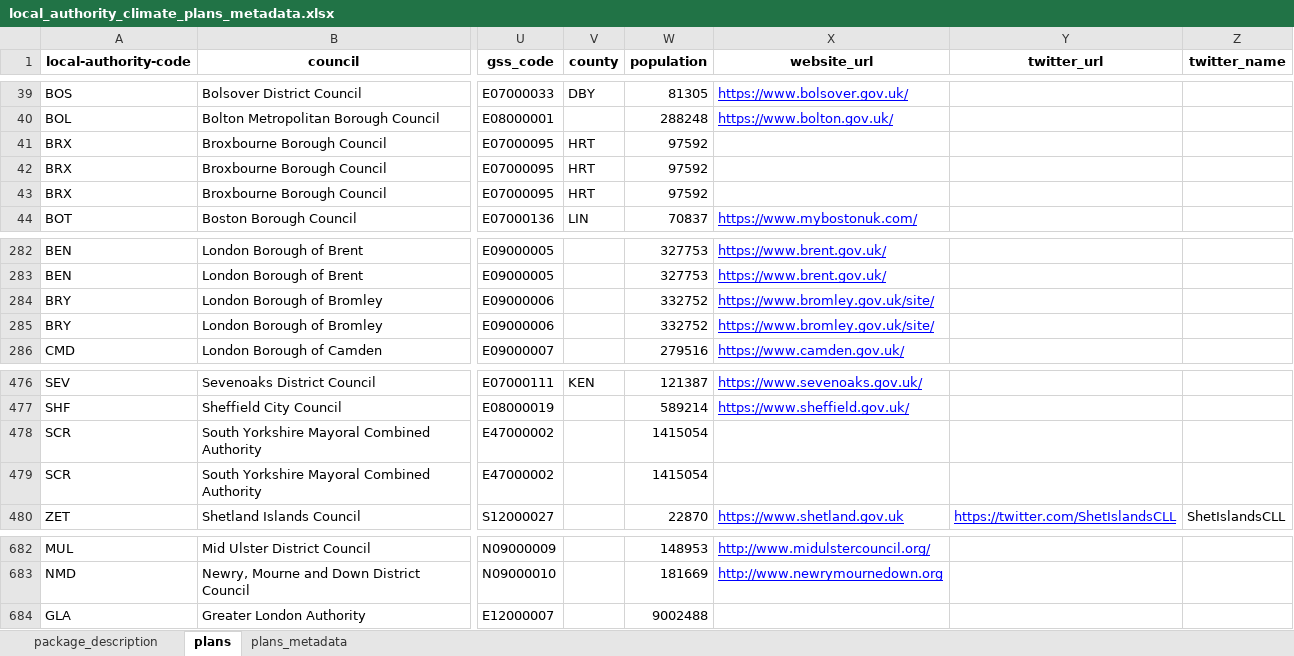
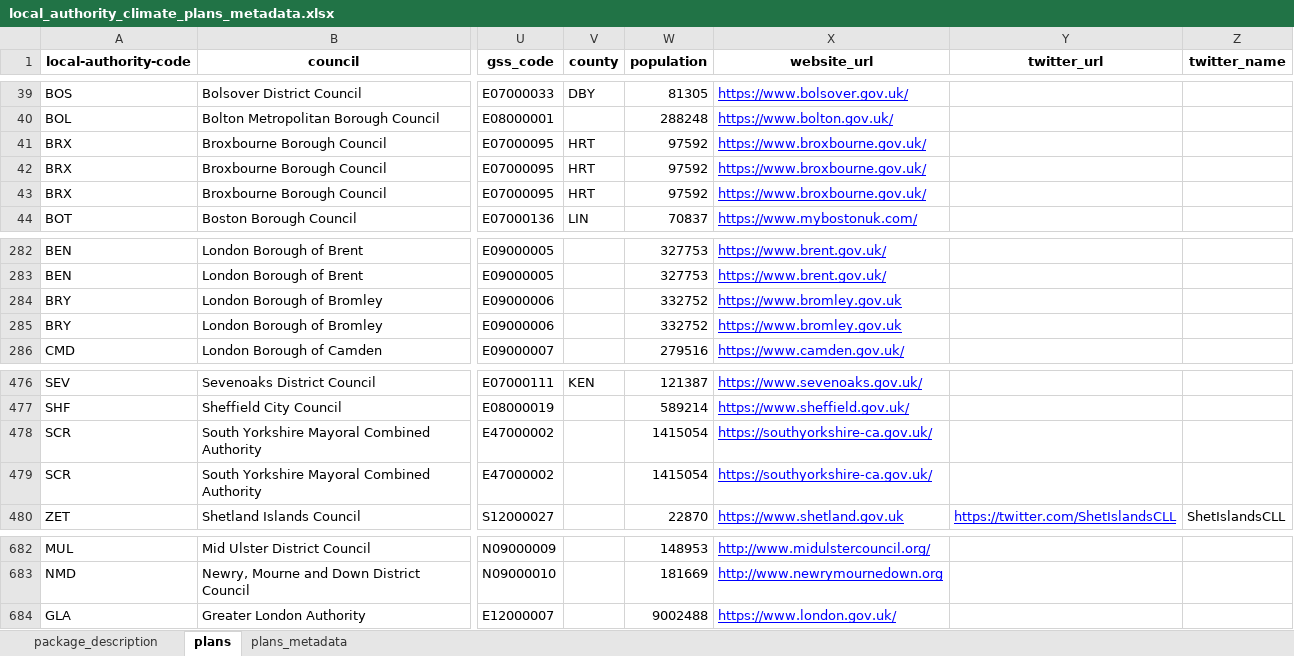
Before and after one commit to mysociety/la-plans-promises, an Excel workbook: docs/data/local_authority_climate_plans_metadata/0/local_authority_climate_plans_metadata.xlsx, sheet plans, drawn as a sheet; only a part is shown, gaps mark what is left out; values as stored, in another font and other column widths than the file's, no borders; the diff names each change by its address in the sheet, - before the commit and + after, or states it on an @@ line.

```diff
--- a/docs/data/local_authority_climate_plans_metadata/0/local_authority_climate_plans_metadata.xlsx (sheet plans)
+++ b/docs/data/local_authority_climate_plans_metadata/0/local_authority_climate_plans_metadata.xlsx (sheet plans)
-X41:X43 (website_url): (empty)
+X41:X43 (website_url): https://www.broxbourne.gov.uk/
-X284:X285 (website_url): https://www.bromley.gov.uk/site/
+X284:X285 (website_url): https://www.bromley.gov.uk
-X478:X479 (website_url): (empty)
+X478:X479 (website_url): https://southyorkshire-ca.gov.uk/
-X684 (website_url): (empty)
+X684 (website_url): https://www.london.gov.uk/
```
Also changed, not shown: sheet package_description, docs/data/local_authority_climate_plans_metadata/latest/local_authority_climate_plans_metadata.xlsx, 33 other files.
